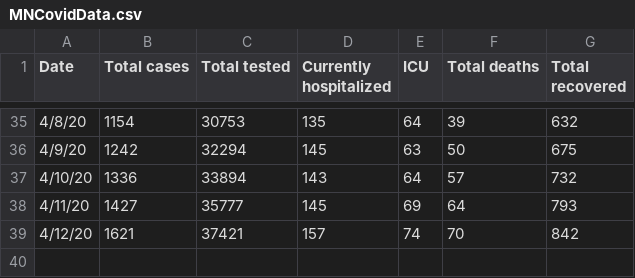
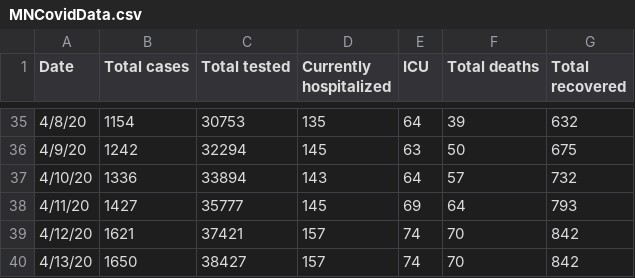
Before and after one commit to coolbaby0208/MN-COVID19, a CSV file: MNCovidData.csv, drawn as a sheet; only a part is shown, gaps mark what is left out.

Commit message:
Add data for 2020-04-13

```diff
--- a/MNCovidData.csv
+++ b/MNCovidData.csv
@@ -39 +39,2 @@ Date,Total cases,Total tested,Currently hospitalized,ICU,Total deaths,Total reco
 4/12/20,1621,37421,157,74,70,842
+4/13/20,1650,38427,157,74,70,842
```
